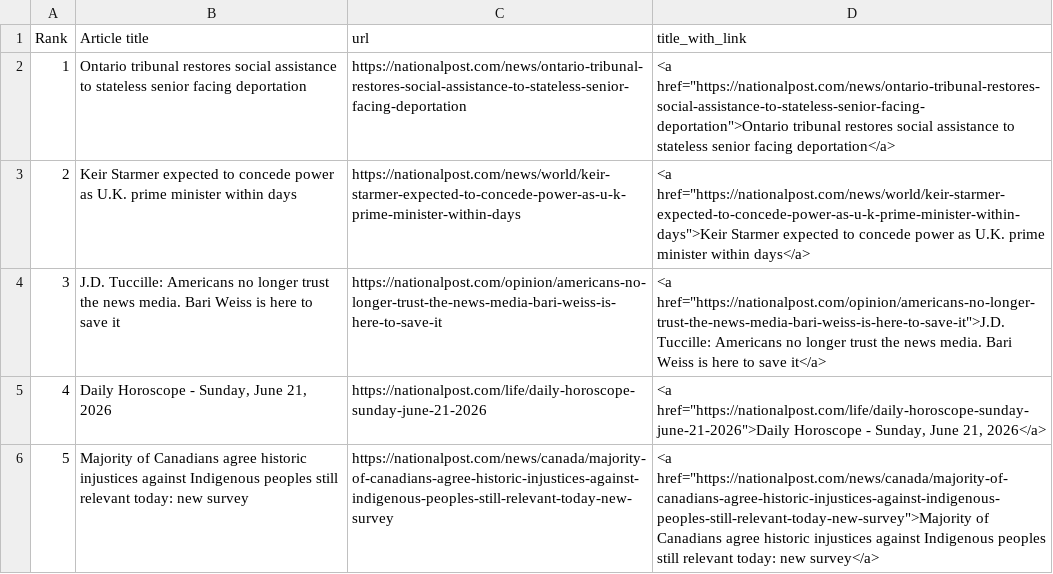
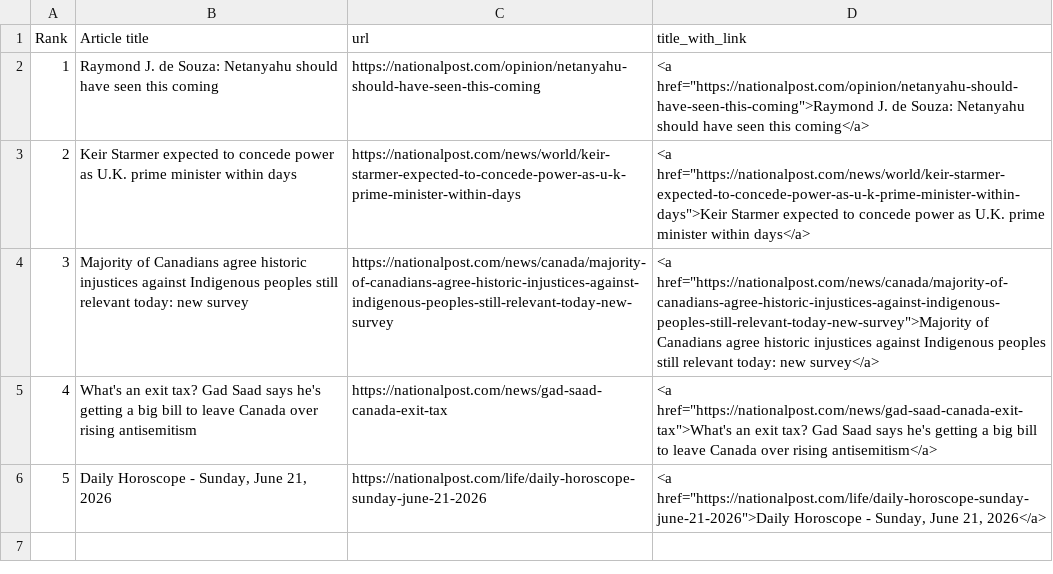
Before and after one commit to caoramckenna/canada-news-trending-stories, a CSV file: NationalPostScrape.csv, drawn as a sheet.

```diff
--- a/NationalPostScrape.csv
+++ b/NationalPostScrape.csv
@@ -1,6 +1,6 @@
 Rank,Article title,url,title_with_link
-1,Ontario tribunal restores social assistance to stateless senior facing deportation,https://nationalpost.com/news/ontario-tribunal-restores-social-assistance-to-stateless-senior-facing-deportation,"<a href=""https://nationalpost.com/news/ontario-tribunal-restores-social-assistance-to-stateless-senior-facing-deportation"">Ontario tribunal restores social assistance to stateless senior facing deportation</a>"
+1,Raymond J. de Souza: Netanyahu should have seen this coming,https://nationalpost.com/opinion/netanyahu-should-have-seen-this-coming,"<a href=""https://nationalpost.com/opinion/netanyahu-should-have-seen-this-coming"">Raymond J. de Souza: Netanyahu should have seen this coming</a>"
 2,Keir Starmer expected to concede power as U.K. prime minister within days,https://nationalpost.com/news/world/keir-starmer-expected-to-concede-power-as-u-k-prime-minister-within-days,"<a href=""https://nationalpost.com/news/world/keir-starmer-expected-to-concede-power-as-u-k-prime-minister-within-days"">Keir Starmer expected to concede power as U.K. prime minister within days</a>"
-3,J.D. Tuccille: Americans no longer trust the news media. Bari Weiss is here to save it,https://nationalpost.com/opinion/americans-no-longer-trust-the-news-media-bari-weiss-is-here-to-save-it,"<a href=""https://nationalpost.com/opinion/americans-no-longer-trust-the-news-media-bari-weiss-is-here-to-save-it"">J.D. Tuccille: Americans no longer trust the news media. Bari Weiss is here to save it</a>"
-4,"Daily Horoscope - Sunday, June 21, 2026",https://nationalpost.com/life/daily-horoscope-sunday-june-21-2026,"<a href=""https://nationalpost.com/life/daily-horoscope-sunday-june-21-2026"">Daily Horoscope - Sunday, June 21, 2026</a>"
-5,Majority of Canadians agree historic injustices against Indigenous peoples still relevant today: new survey,https://nationalpost.com/news/canada/majority-of-canadians-agree-historic-injustices-against-indigenous-peoples-still-relevant-today-new-survey,"<a href=""https://nationalpost.com/news/canada/majority-of-canadians-agree-historic-injustices-against-indigenous-peoples-still-relevant-today-new-survey"">Majority of Canadians agree historic injustices against Indigenous peoples still relevant today: new survey</a>"
+3,Majority of Canadians agree historic injustices against Indigenous peoples still relevant today: new survey,https://nationalpost.com/news/canada/majority-of-canadians-agree-historic-injustices-against-indigenous-peoples-still-relevant-today-new-survey,"<a href=""https://nationalpost.com/news/canada/majority-of-canadians-agree-historic-injustices-against-indigenous-peoples-still-relevant-today-new-survey"">Majority of Canadians agree historic injustices against Indigenous peoples still relevant today: new survey</a>"
+4,What's an exit tax? Gad Saad says he's getting a big bill to leave Canada over rising antisemitism,https://nationalpost.com/news/gad-saad-canada-exit-tax,"<a href=""https://nationalpost.com/news/gad-saad-canada-exit-tax"">What's an exit tax? Gad Saad says he's getting a big bill to leave Canada over rising antisemitism</a>"
+5,"Daily Horoscope - Sunday, June 21, 2026",https://nationalpost.com/life/daily-horoscope-sunday-june-21-2026,"<a href=""https://nationalpost.com/life/daily-horoscope-sunday-june-21-2026"">Daily Horoscope - Sunday, June 21, 2026</a>"
```
Also changed, not shown: CTVScrape.csv, 4 other files.
